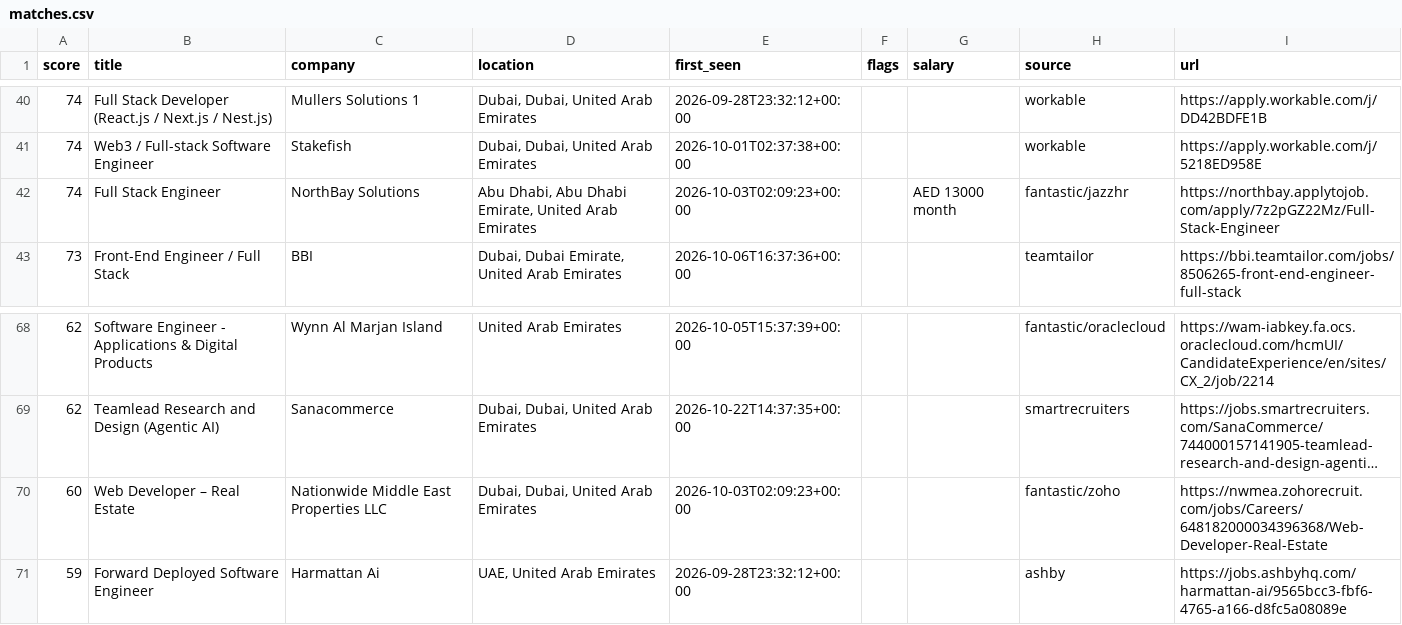
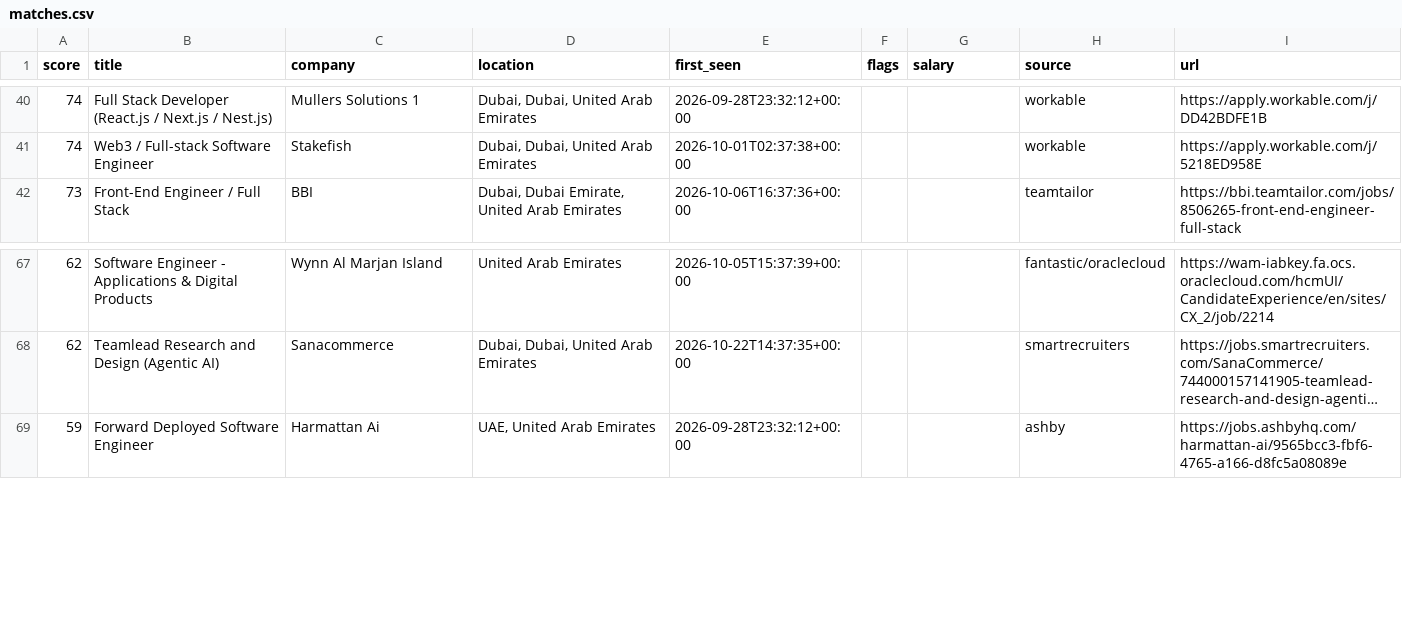
Before and after one commit to hafiz-hilalhumaid/uae-job-radar, a CSV file: data/matches.csv, drawn as a sheet; only a part is shown, gaps mark what is left out; long unchanged cells end in …; the diff names each change by its address in the sheet, - before the commit and + after, or states it on an @@ line.

```diff
--- a/data/matches.csv
+++ b/data/matches.csv
-row 42: 74 | Full Stack Engineer | NorthBay Solutions | Abu Dhabi, Abu Dhabi Emirate, United Arab Emirates | 2026-10-03T02:09:23+00:00 |  | AED 13000 month | fantastic/jazzhr | https://northbay.applytojob.com/apply/7z2pGZ22Mz/Full-Stack-Engineer
-row 70: 60 | Web Developer – Real Estate | Nationwide Middle East Properties LLC | Dubai, Dubai, United Arab Emirates | 2026-10-03T02:09:23+00:00 |  |  | fantastic/zoho | https://nwmea.zohorecruit.com/jobs/Careers/648182000034396368/Web-Developer-Real-Estate
```
Also changed, not shown: 3 other files.
